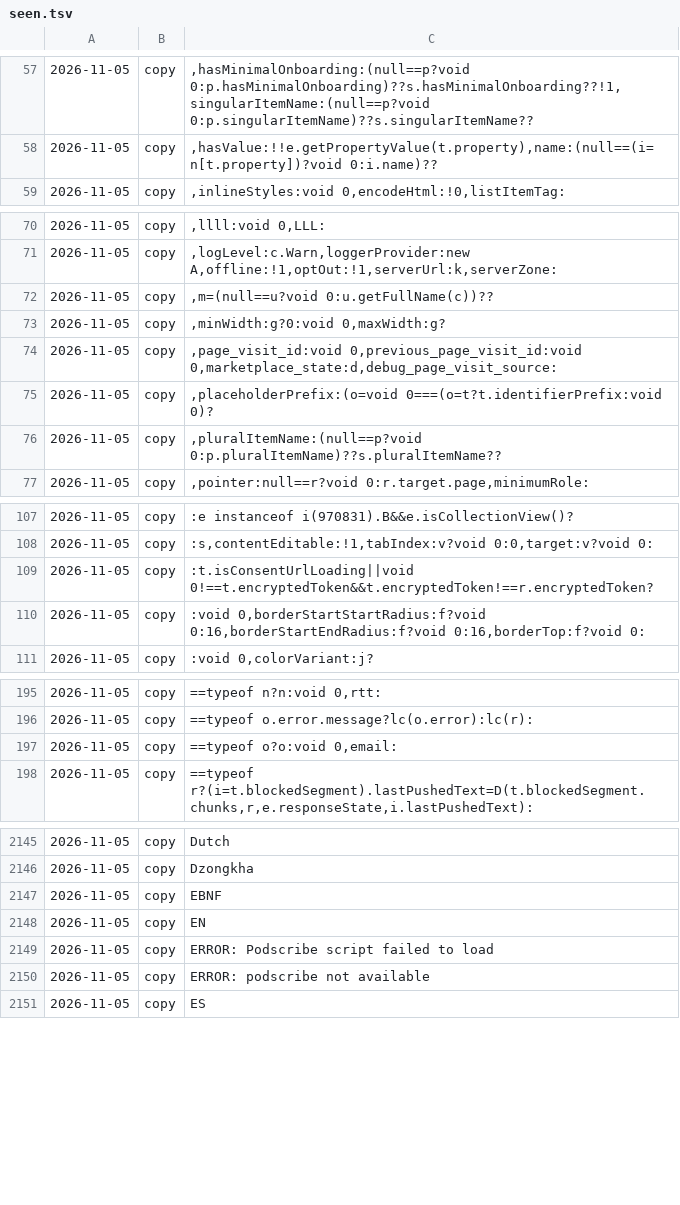
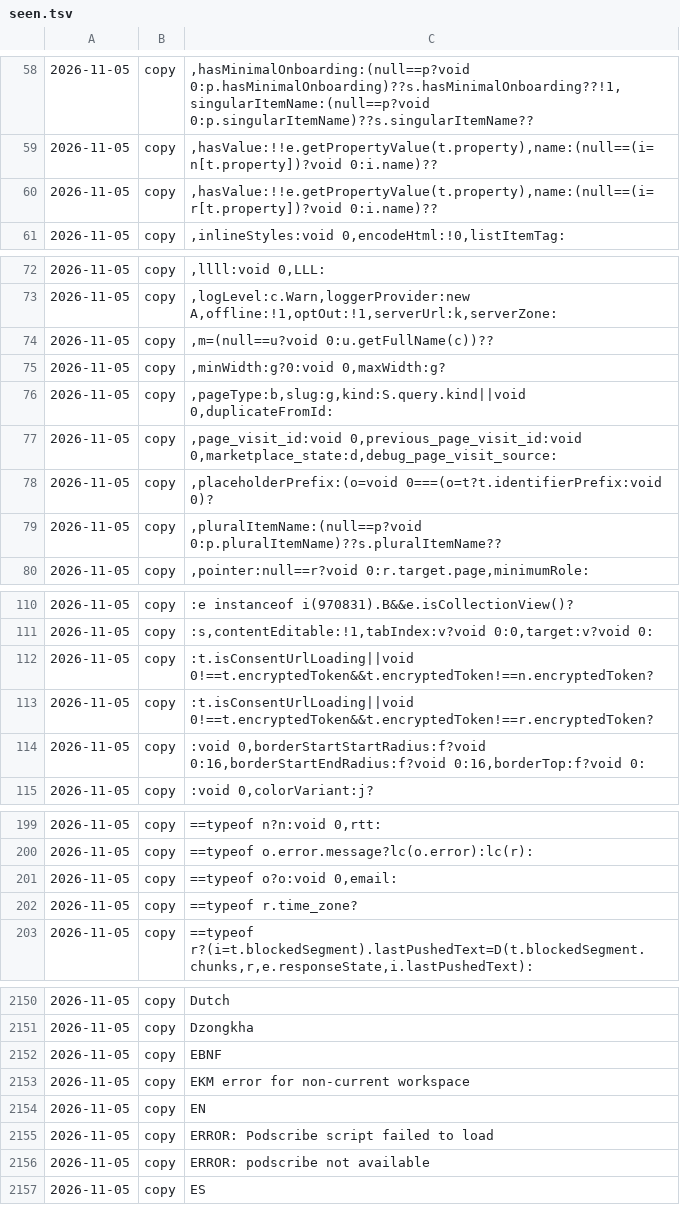
Before and after one commit to anandqalandari-png/launch-oracle, a TSV file: data/notion/seen.tsv, drawn as a sheet; only a part is shown, gaps mark what is left out; the diff covers the shown part only.

```diff
--- a/data/notion/seen.tsv
+++ b/data/notion/seen.tsv
@@ -58,2 +59,3 @@
 2026-11-05	copy	",hasValue:!!e.getPropertyValue(t.property),name:(null==(i=n[t.property])?void 0:i.name)??"
+2026-11-05	copy	",hasValue:!!e.getPropertyValue(t.property),name:(null==(i=r[t.property])?void 0:i.name)??"
 2026-11-05	copy	",inlineStyles:void 0,encodeHtml:!0,listItemTag:"
@@ -73,2 +75,3 @@
 2026-11-05	copy	",minWidth:g?0:void 0,maxWidth:g?"
+2026-11-05	copy	",pageType:b,slug:g,kind:S.query.kind||void 0,duplicateFromId:"
 2026-11-05	copy	",page_visit_id:void 0,previous_page_visit_id:void 0,marketplace_state:d,debug_page_visit_source:"
@@ -108,2 +111,3 @@
 2026-11-05	copy	":s,contentEditable:!1,tabIndex:v?void 0:0,target:v?void 0:"
+2026-11-05	copy	":t.isConsentUrlLoading||void 0!==t.encryptedToken&&t.encryptedToken!==n.encryptedToken?"
 2026-11-05	copy	":t.isConsentUrlLoading||void 0!==t.encryptedToken&&t.encryptedToken!==r.encryptedToken?"
@@ -197,2 +201,3 @@
 2026-11-05	copy	"==typeof o?o:void 0,email:"
+2026-11-05	copy	"==typeof r.time_zone?"
 2026-11-05	copy	"==typeof r?(i=t.blockedSegment).lastPushedText=D(t.blockedSegment.chunks,r,e.responseState,i.lastPushedText):"
@@ -2147,2 +2152,3 @@
 2026-11-05	copy	"EBNF"
+2026-11-05	copy	"EKM error for non-current workspace"
 2026-11-05	copy	"EN"
```
Also changed, not shown: 22 added rows elsewhere in this file, data/gemini/seen.tsv, 15 other files.
